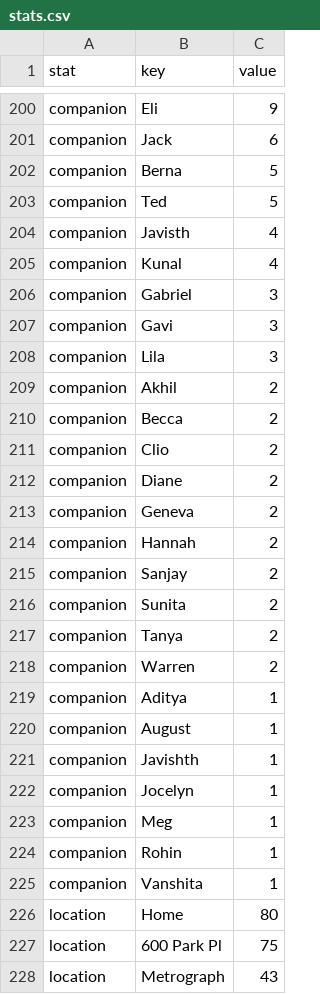
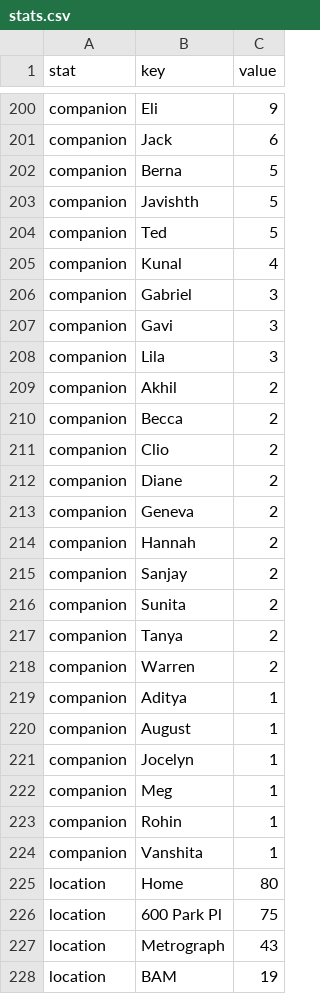
Before and after one commit to shreshthkhilani/s4s-filmstruck, a CSV file: data/stats.csv, drawn as a sheet; only a part is shown, gaps mark what is left out; the shorter side is filled out with more unchanged rows.

Commit message:
Fix Javishth spelling

```diff
--- a/data/stats.csv
+++ b/data/stats.csv
@@ -202,4 +202,4 @@ companion,Jack,6
 companion,Berna,5
+companion,Javishth,5
 companion,Ted,5
-companion,Javisth,4
 companion,Kunal,4
@@ -220,3 +220,2 @@ companion,Aditya,1
 companion,August,1
-companion,Javishth,1
 companion,Jocelyn,1
```
Also changed, not shown: data/log.csv.
